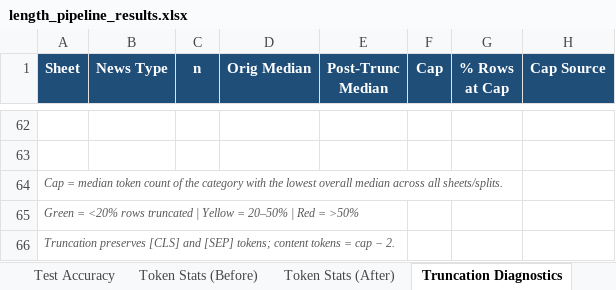
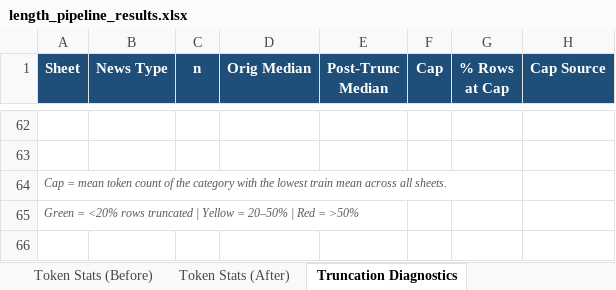
Before and after one commit to codenamenui/Thesis, an Excel workbook: length_pipeline_results.xlsx, sheet Truncation Diagnostics, drawn as a sheet; only a part is shown, gaps mark what is left out; values as stored, in another font and other column widths than the file's, no borders; removed rows and columns are numbered as before the commit, all else as after; the diff covers the shown part only; the diff names each change by its address in the sheet, - before the commit and + after, or states it on an @@ line.

```diff
--- a/length_pipeline_results.xlsx (sheet Truncation Diagnostics)
+++ b/length_pipeline_results.xlsx (sheet Truncation Diagnostics)
-A64 (Sheet): Cap = median token count of the category with the lowest overall median across all sheets/splits.
+A64 (Sheet): Cap = mean token count of the category with the lowest train mean across all sheets.
-row 66: Truncation preserves [CLS] and [SEP] tokens; content tokens = cap − 2.
```
Also changed, not shown: 42 added rows, 42 removed rows and 61 edited cells elsewhere in this sheet, sheet Token Stats (Before), sheet Token Stats (After), sheet Overall Accuracy, other sheet tabs, merged/Thesis_Results_Final_Comprehensive.xlsx, 24 other files.
